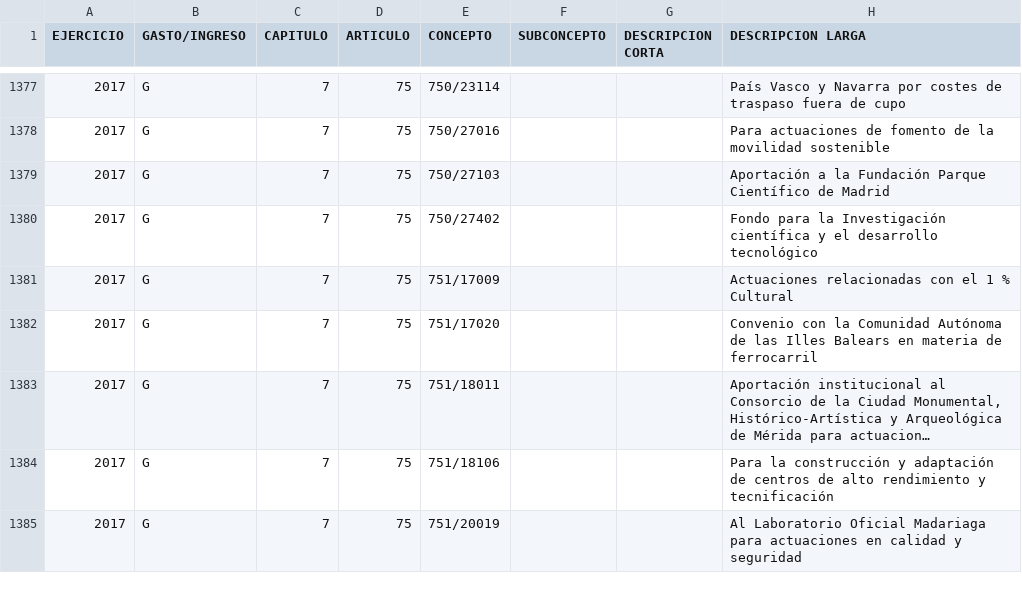
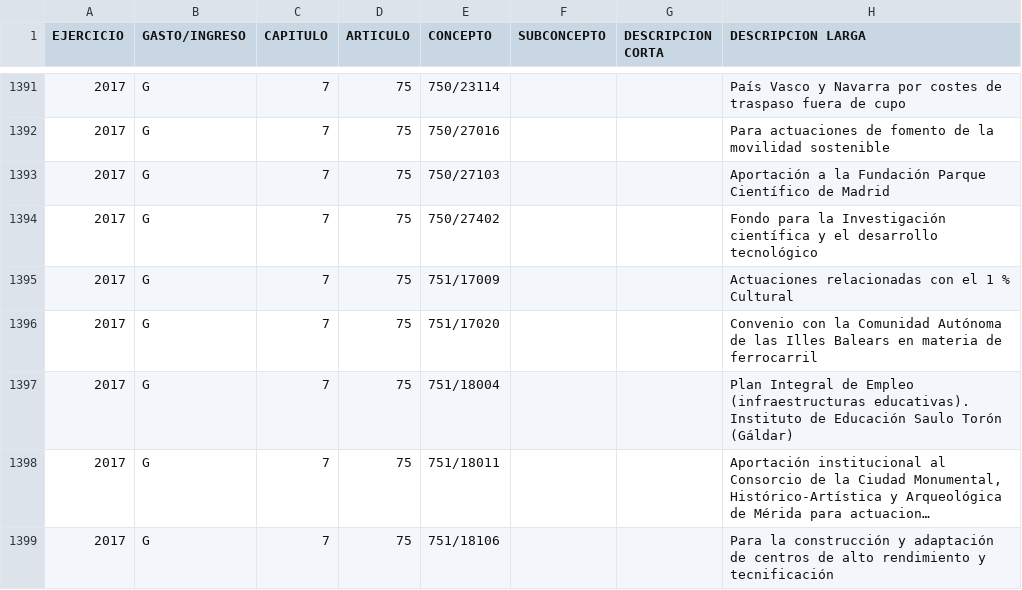
Before and after one commit to civio/presupuesto-pge, a CSV file: data/es/pais/2017/estructura_economica.csv, drawn as a sheet; only a part is shown, gaps mark what is left out; the shorter side is filled out with more unchanged rows; long unchanged cells end in …; the diff covers the shown part only; the diff names each change by its address in the sheet, - before the commit and + after, or states it on an @@ line.

```diff
--- a/data/es/pais/2017/estructura_economica.csv
+++ b/data/es/pais/2017/estructura_economica.csv
+row 1397: 2017 | G | 7 | 75 | 751/18004 |  |  | Plan Integral de Empleo (infraestructuras educativas). Instituto de Educación Saulo Torón (Gáldar)
```
Also changed, not shown: 31 added rows and 1 edited cell elsewhere in this file, data/es/pais/2017/ingresos.csv, 2 other files.
